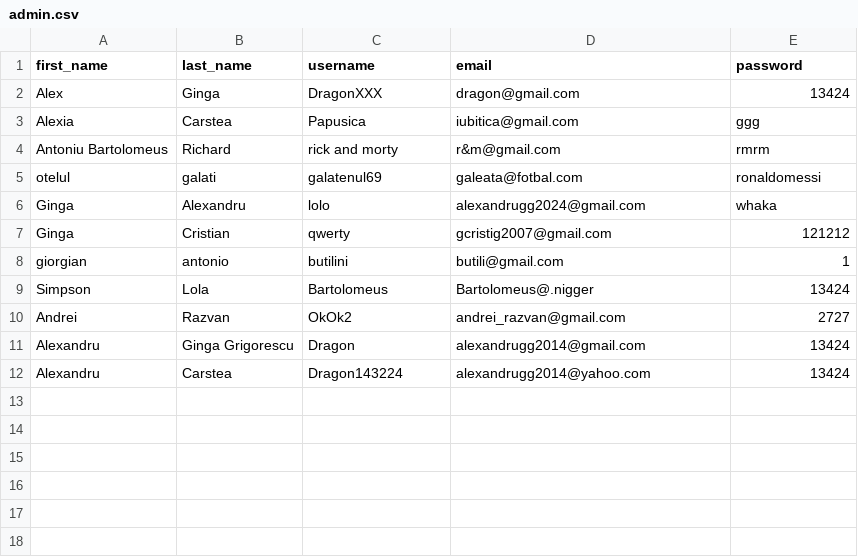
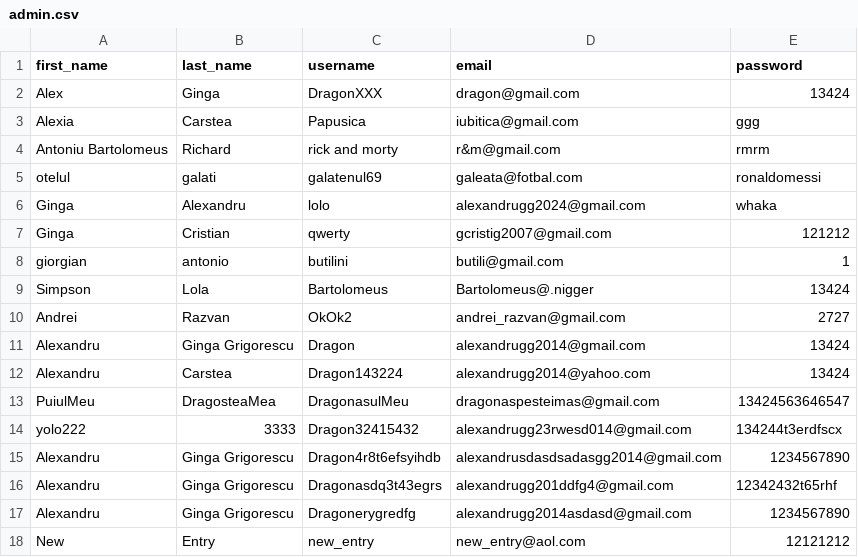
Before and after one commit to ALEX13GBeb/PDF-Merger, a CSV file: admin.csv, drawn as a sheet.

Commit message:
Sign up Checking - re_password, multi errors

```diff
--- a/admin.csv
+++ b/admin.csv
@@ -12 +12,7 @@ Alexandru,Ginga Grigorescu,Dragon,alexandrugg2014@gmail.com,13424
 Alexandru,Carstea,Dragon143224,alexandrugg2014@yahoo.com,13424
+PuiulMeu,DragosteaMea,DragonasulMeu,dragonaspesteimas@gmail.com,13424563646547
+yolo222,3333,Dragon32415432,alexandrugg23rwesd014@gmail.com,134244t3erdfscx
+Alexandru,Ginga Grigorescu,Dragon4r8t6efsyihdb,alexandrusdasdsadasgg2014@gmail.com,1234567890
+Alexandru,Ginga Grigorescu,Dragonasdq3t43egrs,alexandrugg201ddfg4@gmail.com,12342432t65rhf
+Alexandru,Ginga Grigorescu,Dragonerygredfg,alexandrugg2014asdasd@gmail.com,1234567890
+New,Entry,new_entry,new_entry@aol.com,12121212
```
Also changed, not shown: login_data.csv, 3 other files.
